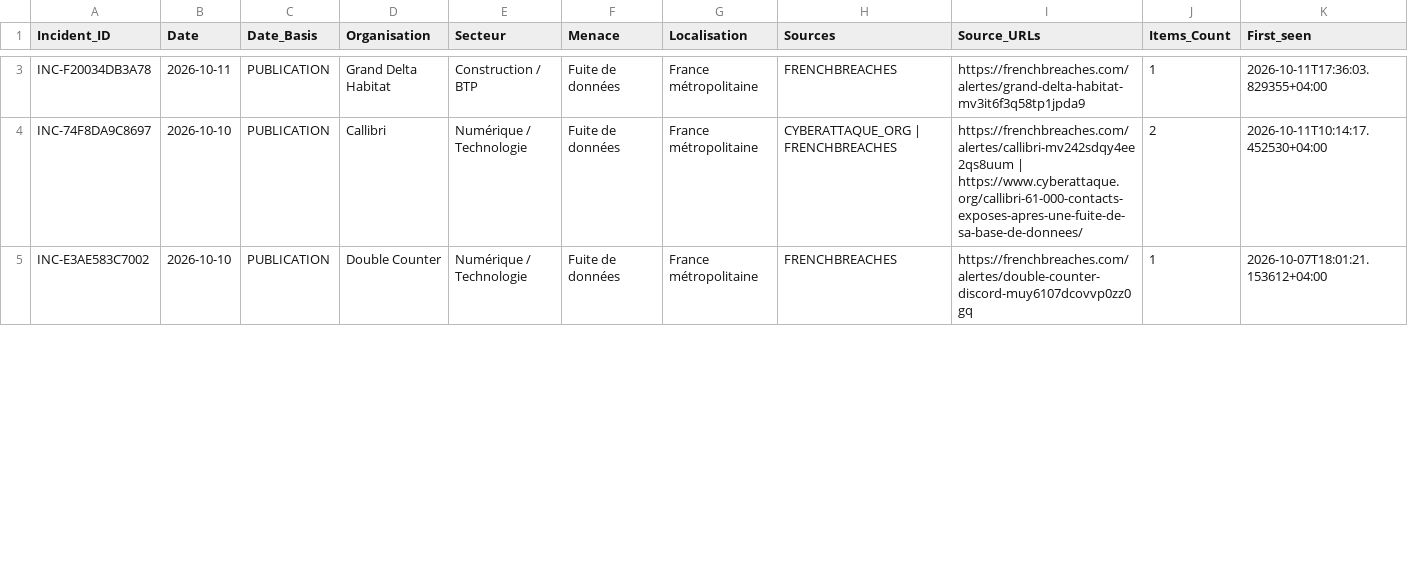
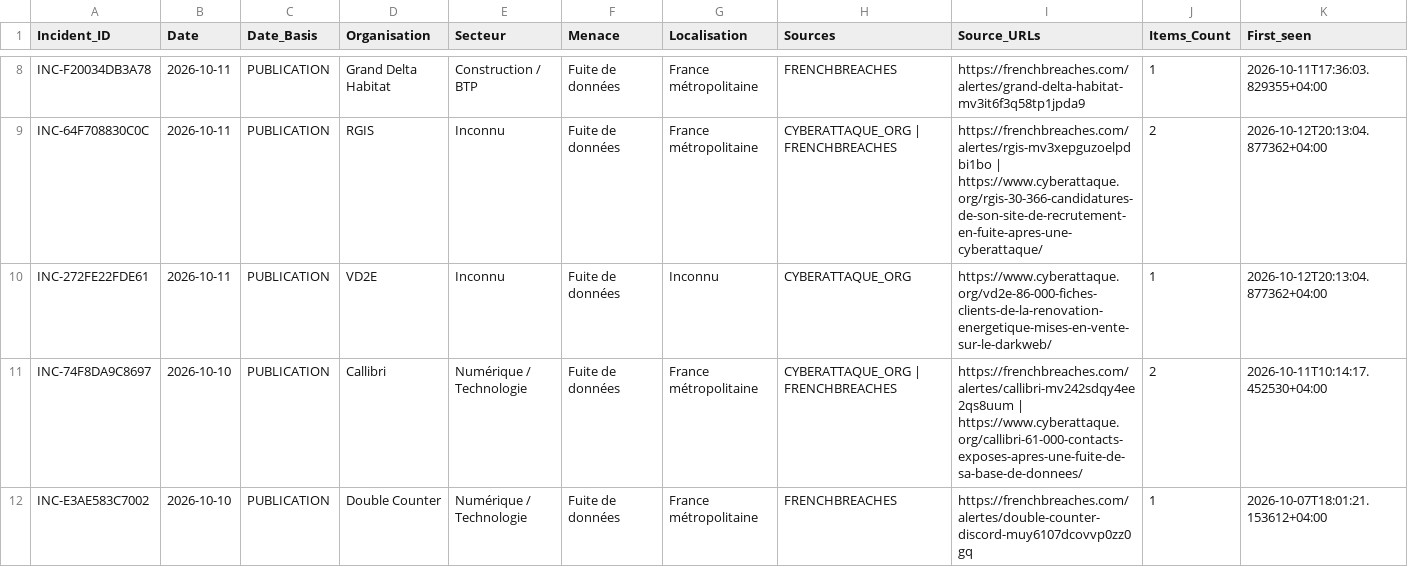
Before and after one commit to Ya7o/Cyberwatch, a CSV file: data/incidents.csv, drawn as a sheet; only a part is shown, gaps mark what is left out; rows hold the shown columns only; the diff covers the shown part only; the diff names each change by its address in the sheet, - before the commit and + after, or states it on an @@ line.

```diff
--- a/data/incidents.csv
+++ b/data/incidents.csv
+row 9: INC-64F708830C0C | 2026-10-11 | PUBLICATION | RGIS | Inconnu | Fuite de données | France métropolitaine | CYBERATTAQUE_ORG | FRENCHBREACHES | https://frenchbreaches.com/alertes/rgis-mv3xepguzoelpdbi1bo | https://www.cyberattaque.org/rgis-30-366-candidatures-de-son-site-de-recrutement-en-fuite-apres-une-cyberattaque/ | 2 | 2026-10-12T20:13:04.877362+04:00
+row 10: INC-272FE22FDE61 | 2026-10-11 | PUBLICATION | VD2E | Inconnu | Fuite de données | Inconnu | CYBERATTAQUE_ORG | https://www.cyberattaque.org/vd2e-86-000-fiches-clients-de-la-renovation-energetique-mises-en-vente-sur-le-darkweb/ | 1 | 2026-10-12T20:13:04.877362+04:00
```
Also changed, not shown: 6 added rows and 9 edited cells elsewhere in this file, data/incident_id_registry.csv, data/items.csv, 27 other files.
